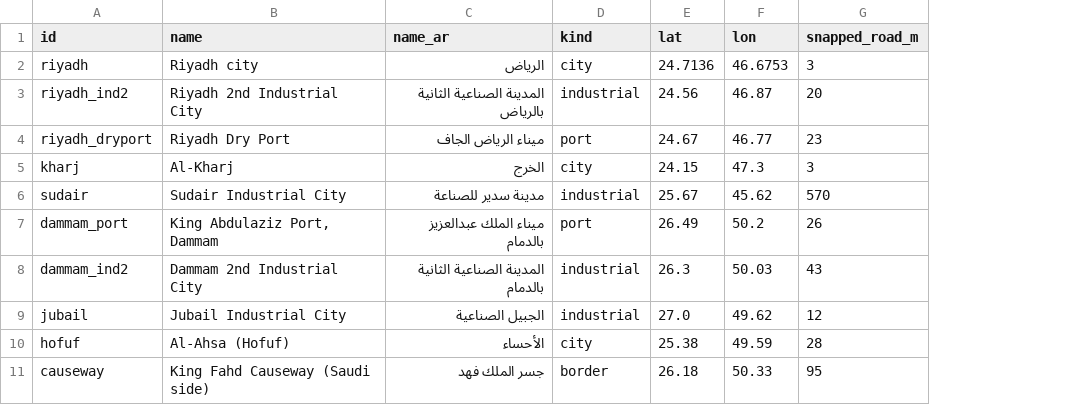
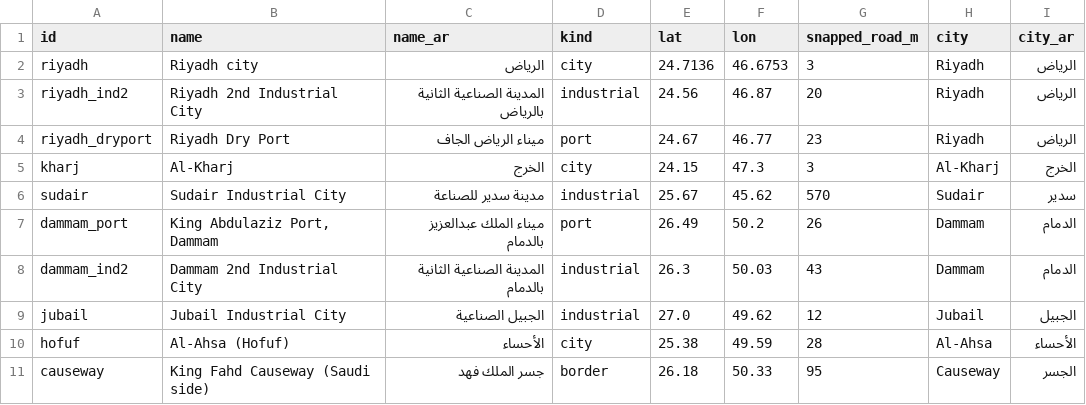
Before and after one commit to hishamad/logistics-saas, a CSV file: data/saudi/sites.csv, drawn as a sheet; only a part is shown; the diff names each change by its address in the sheet, - before the commit and + after, or states it on an @@ line.

```diff
--- a/data/saudi/sites.csv
+++ b/data/saudi/sites.csv
+column H (city), rows 2-11: Riyadh | Riyadh | Riyadh | Al-Kharj | Sudair | Dammam | Dammam | Jubail | Al-Ahsa | Causeway
+column I (city_ar), rows 2-11: الرياض | الرياض | الرياض | الخرج | سدير | الدمام | الدمام | الجبيل | الأحساء | الجسر
```
Also changed, not shown: 14 other files.
